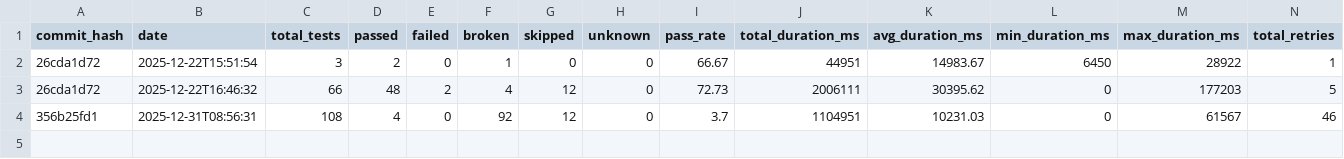
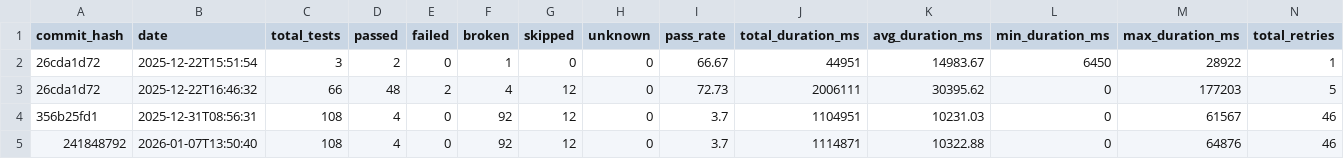
Before and after one commit to status-im/status-app-benchmarks, a CSV file: data/summary_metrics.csv, drawn as a sheet; only a part is shown; rows hold the shown columns only; the diff names each change by its address in the sheet, - before the commit and + after, or states it on an @@ line.

Commit message:
Add benchmark results for commit 241848792

```diff
--- a/data/summary_metrics.csv
+++ b/data/summary_metrics.csv
+row 5: 241848792 | 2026-01-07T13:50:40 | 108 | 4 | 0 | 92 | 12 | 0 | 3.7 | 1114871 | 10322.88 | 0 | 64876 | 46
```
Also changed, not shown: 4 other files.
